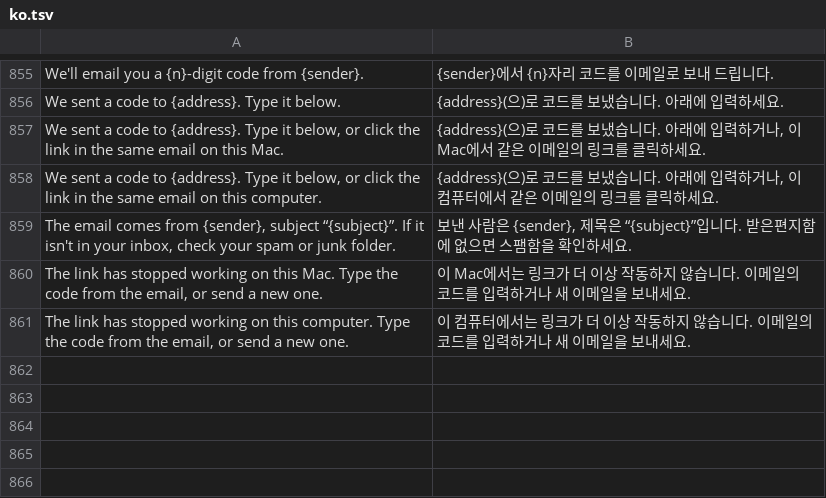
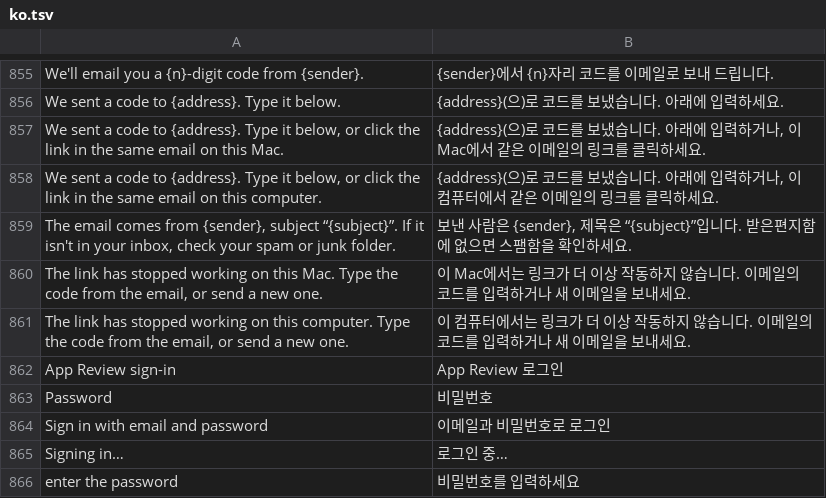
Before and after one commit to kangning-huang/LayeredMap, a TSV file: crates/lm-core/src/i18n/ko.tsv, drawn as a sheet; only a part is shown, gaps mark what is left out; the diff names each change by its address in the sheet, - before the commit and + after, or states it on an @@ line.

```diff
--- a/crates/lm-core/src/i18n/ko.tsv
+++ b/crates/lm-core/src/i18n/ko.tsv
+row 862: App Review sign-in | App Review 로그인
+row 863: Password | 비밀번호
+row 864: Sign in with email and password | 이메일과 비밀번호로 로그인
+row 865: Signing in… | 로그인 중…
+row 866: enter the password | 비밀번호를 입력하세요
```
Also changed, not shown: crates/lm-core/src/i18n/es.tsv, crates/lm-core/src/i18n/fr.tsv, 15 other files.
